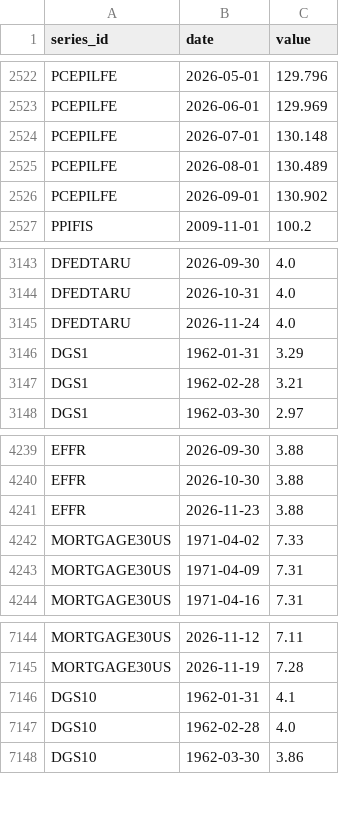
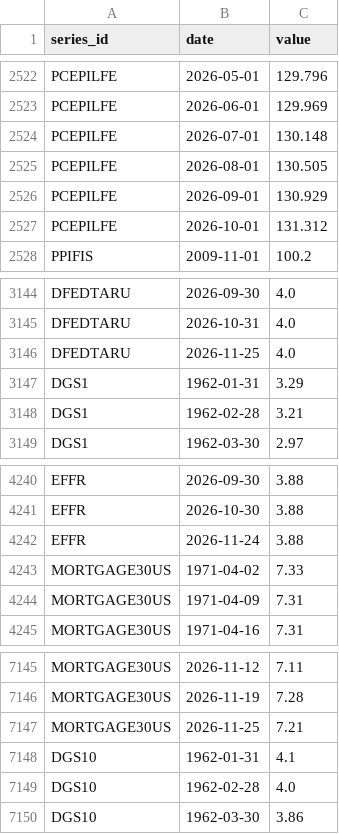
Before and after one commit to sebwys/loop, a CSV file: data/raw/national/indicators.csv, drawn as a sheet; only a part is shown, gaps mark what is left out.

```diff
--- a/data/raw/national/indicators.csv
+++ b/data/raw/national/indicators.csv
@@ -2524,4 +2524,5 @@ PCEPILFE,2026-06-01,129.969
 PCEPILFE,2026-07-01,130.148
-PCEPILFE,2026-08-01,130.489
-PCEPILFE,2026-09-01,130.902
+PCEPILFE,2026-08-01,130.505
+PCEPILFE,2026-09-01,130.929
+PCEPILFE,2026-10-01,131.312
 PPIFIS,2009-11-01,100.2
@@ -3144,3 +3145,3 @@ DFEDTARU,2026-09-30,4.0
 DFEDTARU,2026-10-31,4.0
-DFEDTARU,2026-11-24,4.0
+DFEDTARU,2026-11-25,4.0
 DGS1,1962-01-31,3.29
@@ -4240,3 +4241,3 @@ EFFR,2026-09-30,3.88
 EFFR,2026-10-30,3.88
-EFFR,2026-11-23,3.88
+EFFR,2026-11-24,3.88
 MORTGAGE30US,1971-04-02,7.33
@@ -7145,2 +7146,3 @@ MORTGAGE30US,2026-11-12,7.11
 MORTGAGE30US,2026-11-19,7.28
+MORTGAGE30US,2026-11-25,7.21
 DGS10,1962-01-31,4.1
```
Also changed, not shown: data/raw/fred/mortgage30us.csv, data/raw/zillow_extras/metrics.csv, 12 other files.
